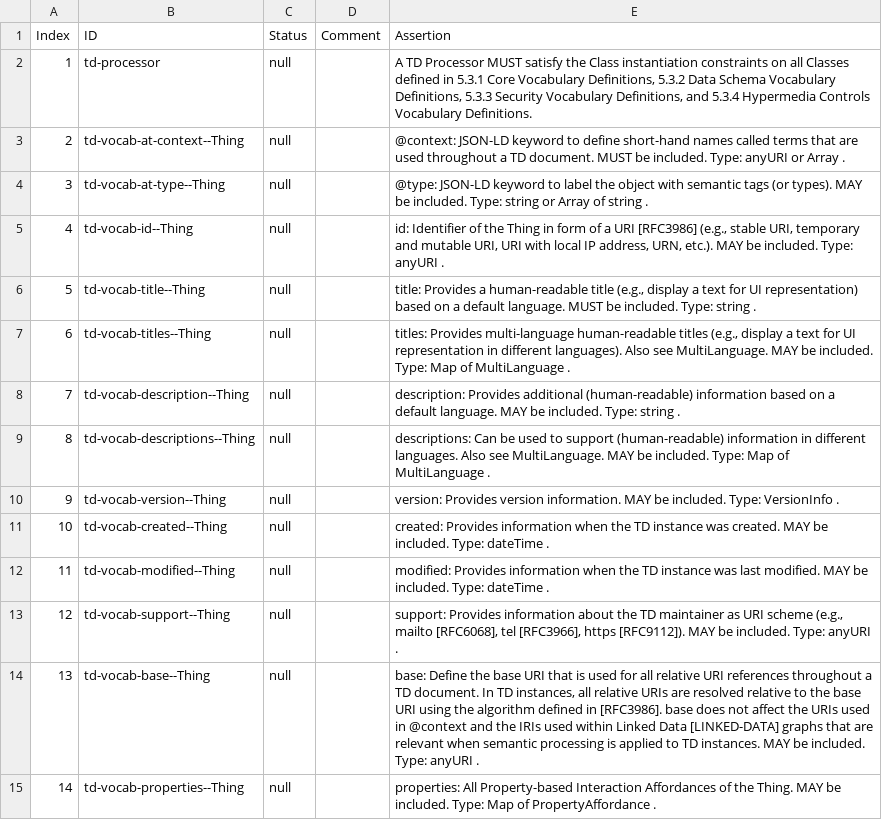
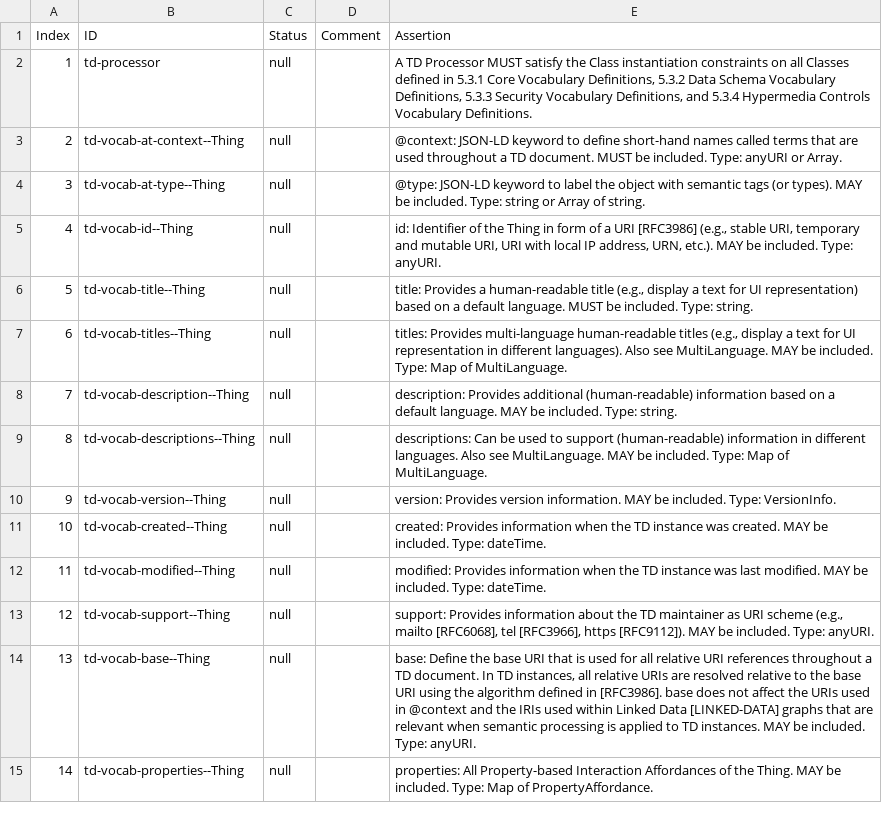
Before and after one commit to w3c/wot-thing-description, a CSV file: testing/template.csv, drawn as a sheet; only a part is shown; the diff covers the shown part only.

```diff
--- a/testing/template.csv
+++ b/testing/template.csv
@@ -2,14 +2,14 @@
 1,"td-processor","null",,"A TD Processor MUST satisfy the Class instantiation constraints on all Classes defined in 5.3.1 Core Vocabulary Definitions, 5.3.2 Data Schema Vocabulary Definitions, 5.3.3 Security Vocabulary Definitions, and 5.3.4 Hypermedia Controls Vocabulary Definitions."
-2,"td-vocab-at-context--Thing","null",,"@context: JSON-LD keyword to define short-hand names called terms that are used throughout a TD document. MUST be included. Type: anyURI or Array ."
-3,"td-vocab-at-type--Thing","null",,"@type: JSON-LD keyword to label the object with semantic tags (or types). MAY be included. Type: string or Array of string ."
-4,"td-vocab-id--Thing","null",,"id: Identifier of the Thing in form of a URI [RFC3986] (e.g., stable URI, temporary and mutable URI, URI with local IP address, URN, etc.). MAY be included. Type: anyURI ."
-5,"td-vocab-title--Thing","null",,"title: Provides a human-readable title (e.g., display a text for UI representation) based on a default language. MUST be included. Type: string ."
-6,"td-vocab-titles--Thing","null",,"titles: Provides multi-language human-readable titles (e.g., display a text for UI representation in different languages). Also see MultiLanguage. MAY be included. Type: Map of MultiLanguage ."
-7,"td-vocab-description--Thing","null",,"description: Provides additional (human-readable) information based on a default language. MAY be included. Type: string ."
-8,"td-vocab-descriptions--Thing","null",,"descriptions: Can be used to support (human-readable) information in different languages. Also see MultiLanguage. MAY be included. Type: Map of MultiLanguage ."
-9,"td-vocab-version--Thing","null",,"version: Provides version information. MAY be included. Type: VersionInfo ."
-10,"td-vocab-created--Thing","null",,"created: Provides information when the TD instance was created. MAY be included. Type: dateTime ."
-11,"td-vocab-modified--Thing","null",,"modified: Provides information when the TD instance was last modified. MAY be included. Type: dateTime ."
-12,"td-vocab-support--Thing","null",,"support: Provides information about the TD maintainer as URI scheme (e.g., mailto [RFC6068], tel [RFC3966], https [RFC9112]). MAY be included. Type: anyURI ."
-13,"td-vocab-base--Thing","null",,"base: Define the base URI that is used for all relative URI references throughout a TD document. In TD instances, all relative URIs are resolved relative to the base URI using the algorithm defined in [RFC3986]. base does not affect the URIs used in @context and the IRIs used within Linked Data [LINKED-DATA] graphs that are relevant when semantic processing is applied to TD instances. MAY be included. Type: anyURI ."
-14,"td-vocab-properties--Thing","null",,"properties: All Property-based Interaction Affordances of the Thing. MAY be included. Type: Map of PropertyAffordance ."
+2,"td-vocab-at-context--Thing","null",,"@context: JSON-LD keyword to define short-hand names called terms that are used throughout a TD document. MUST be included. Type: anyURI or Array."
+3,"td-vocab-at-type--Thing","null",,"@type: JSON-LD keyword to label the object with semantic tags (or types). MAY be included. Type: string or Array of string."
+4,"td-vocab-id--Thing","null",,"id: Identifier of the Thing in form of a URI [RFC3986] (e.g., stable URI, temporary and mutable URI, URI with local IP address, URN, etc.). MAY be included. Type: anyURI."
+5,"td-vocab-title--Thing","null",,"title: Provides a human-readable title (e.g., display a text for UI representation) based on a default language. MUST be included. Type: string."
+6,"td-vocab-titles--Thing","null",,"titles: Provides multi-language human-readable titles (e.g., display a text for UI representation in different languages). Also see MultiLanguage. MAY be included. Type: Map of MultiLanguage."
+7,"td-vocab-description--Thing","null",,"description: Provides additional (human-readable) information based on a default language. MAY be included. Type: string."
+8,"td-vocab-descriptions--Thing","null",,"descriptions: Can be used to support (human-readable) information in different languages. Also see MultiLanguage. MAY be included. Type: Map of MultiLanguage."
+9,"td-vocab-version--Thing","null",,"version: Provides version information. MAY be included. Type: VersionInfo."
+10,"td-vocab-created--Thing","null",,"created: Provides information when the TD instance was created. MAY be included. Type: dateTime."
+11,"td-vocab-modified--Thing","null",,"modified: Provides information when the TD instance was last modified. MAY be included. Type: dateTime."
+12,"td-vocab-support--Thing","null",,"support: Provides information about the TD maintainer as URI scheme (e.g., mailto [RFC6068], tel [RFC3966], https [RFC9112]). MAY be included. Type: anyURI."
+13,"td-vocab-base--Thing","null",,"base: Define the base URI that is used for all relative URI references throughout a TD document. In TD instances, all relative URIs are resolved relative to the base URI using the algorithm defined in [RFC3986]. base does not affect the URIs used in @context and the IRIs used within Linked Data [LINKED-DATA] graphs that are relevant when semantic processing is applied to TD instances. MAY be included. Type: anyURI."
+14,"td-vocab-properties--Thing","null",,"properties: All Property-based Interaction Affordances of the Thing. MAY be included. Type: Map of PropertyAffordance."
```
Also changed, not shown: 118 edited cells elsewhere in this file, 3 other files.
